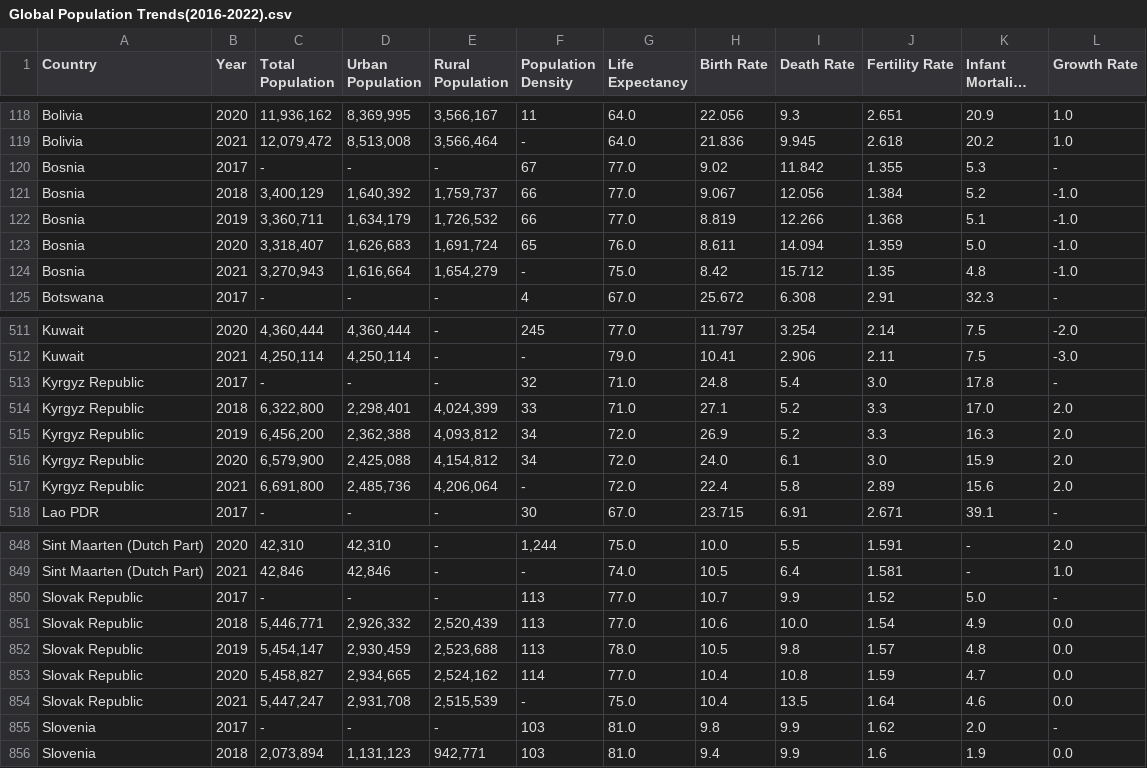
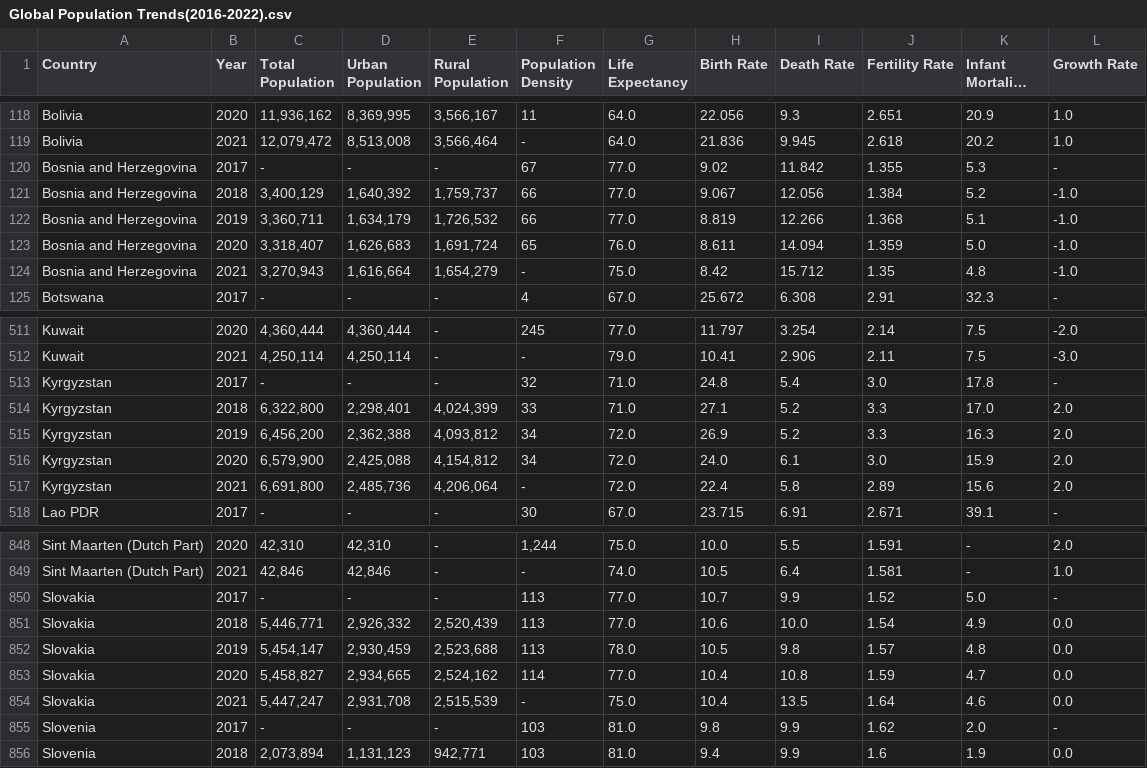
Before and after one commit to mattcaseycpa/project1, a CSV file: Data/Population Data/Global Population Trends(2016-2022).csv, drawn as a sheet; only a part is shown, gaps mark what is left out; long unchanged cells end in …; the diff covers the shown part only.

Commit message:
updated both datasets to have consistent naming for countries in both datasets

```diff
--- a/Data/Population Data/Global Population Trends(2016-2022).csv
+++ b/Data/Population Data/Global Population Trends(2016-2022).csv
@@ -119,7 +119,7 @@ Bolivia,2020,"11,936,162","8,369,995","3,566,167",11,64.0,22.056,9.3,2.651,20.9,
 Bolivia,2021,"12,079,472","8,513,008","3,566,464",-,64.0,21.836,9.945,2.618,20.2,1.0
-Bosnia,2017,-,-,-,67,77.0,9.02,11.842,1.355,5.3,-
-Bosnia,2018,"3,400,129","1,640,392","1,759,737",66,77.0,9.067,12.056,1.384,5.2,-1.0
-Bosnia,2019,"3,360,711","1,634,179","1,726,532",66,77.0,8.819,12.266,1.368,5.1,-1.0
-Bosnia,2020,"3,318,407","1,626,683","1,691,724",65,76.0,8.611,14.094,1.359,5.0,-1.0
-Bosnia,2021,"3,270,943","1,616,664","1,654,279",-,75.0,8.42,15.712,1.35,4.8,-1.0
+Bosnia and Herzegovina,2017,-,-,-,67,77.0,9.02,11.842,1.355,5.3,-
+Bosnia and Herzegovina,2018,"3,400,129","1,640,392","1,759,737",66,77.0,9.067,12.056,1.384,5.2,-1.0
+Bosnia and Herzegovina,2019,"3,360,711","1,634,179","1,726,532",66,77.0,8.819,12.266,1.368,5.1,-1.0
+Bosnia and Herzegovina,2020,"3,318,407","1,626,683","1,691,724",65,76.0,8.611,14.094,1.359,5.0,-1.0
+Bosnia and Herzegovina,2021,"3,270,943","1,616,664","1,654,279",-,75.0,8.42,15.712,1.35,4.8,-1.0
 Botswana,2017,-,-,-,4,67.0,25.672,6.308,2.91,32.3,-
@@ -512,7 +512,7 @@ Kuwait,2020,"4,360,444","4,360,444",-,245,77.0,11.797,3.254,2.14,7.5,-2.0
 Kuwait,2021,"4,250,114","4,250,114",-,-,79.0,10.41,2.906,2.11,7.5,-3.0
-Kyrgyz Republic,2017,-,-,-,32,71.0,24.8,5.4,3.0,17.8,-
-Kyrgyz Republic,2018,"6,322,800","2,298,401","4,024,399",33,71.0,27.1,5.2,3.3,17.0,2.0
-Kyrgyz Republic,2019,"6,456,200","2,362,388","4,093,812",34,72.0,26.9,5.2,3.3,16.3,2.0
-Kyrgyz Republic,2020,"6,579,900","2,425,088","4,154,812",34,72.0,24.0,6.1,3.0,15.9,2.0
-Kyrgyz Republic,2021,"6,691,800","2,485,736","4,206,064",-,72.0,22.4,5.8,2.89,15.6,2.0
+Kyrgyzstan,2017,-,-,-,32,71.0,24.8,5.4,3.0,17.8,-
+Kyrgyzstan,2018,"6,322,800","2,298,401","4,024,399",33,71.0,27.1,5.2,3.3,17.0,2.0
+Kyrgyzstan,2019,"6,456,200","2,362,388","4,093,812",34,72.0,26.9,5.2,3.3,16.3,2.0
+Kyrgyzstan,2020,"6,579,900","2,425,088","4,154,812",34,72.0,24.0,6.1,3.0,15.9,2.0
+Kyrgyzstan,2021,"6,691,800","2,485,736","4,206,064",-,72.0,22.4,5.8,2.89,15.6,2.0
 Lao PDR,2017,-,-,-,30,67.0,23.715,6.91,2.671,39.1,-
@@ -849,7 +849,7 @@ Sint Maarten (Dutch Part),2020,"42,310","42,310",-,"1,244",75.0,10.0,5.5,1.591,-
 Sint Maarten (Dutch Part),2021,"42,846","42,846",-,-,74.0,10.5,6.4,1.581,-,1.0
-Slovak Republic,2017,-,-,-,113,77.0,10.7,9.9,1.52,5.0,-
-Slovak Republic,2018,"5,446,771","2,926,332","2,520,439",113,77.0,10.6,10.0,1.54,4.9,0.0
-Slovak Republic,2019,"5,454,147","2,930,459","2,523,688",113,78.0,10.5,9.8,1.57,4.8,0.0
-Slovak Republic,2020,"5,458,827","2,934,665","2,524,162",114,77.0,10.4,10.8,1.59,4.7,0.0
-Slovak Republic,2021,"5,447,247","2,931,708","2,515,539",-,75.0,10.4,13.5,1.64,4.6,0.0
+Slovakia,2017,-,-,-,113,77.0,10.7,9.9,1.52,5.0,-
+Slovakia,2018,"5,446,771","2,926,332","2,520,439",113,77.0,10.6,10.0,1.54,4.9,0.0
+Slovakia,2019,"5,454,147","2,930,459","2,523,688",113,78.0,10.5,9.8,1.57,4.8,0.0
+Slovakia,2020,"5,458,827","2,934,665","2,524,162",114,77.0,10.4,10.8,1.59,4.7,0.0
+Slovakia,2021,"5,447,247","2,931,708","2,515,539",-,75.0,10.4,13.5,1.64,4.6,0.0
 Slovenia,2017,-,-,-,103,81.0,9.8,9.9,1.62,2.0,-
```
Also changed, not shown: 15 edited cells elsewhere in this file, Data/HappinessAlcoholConsumption.csv, 1 other file.
